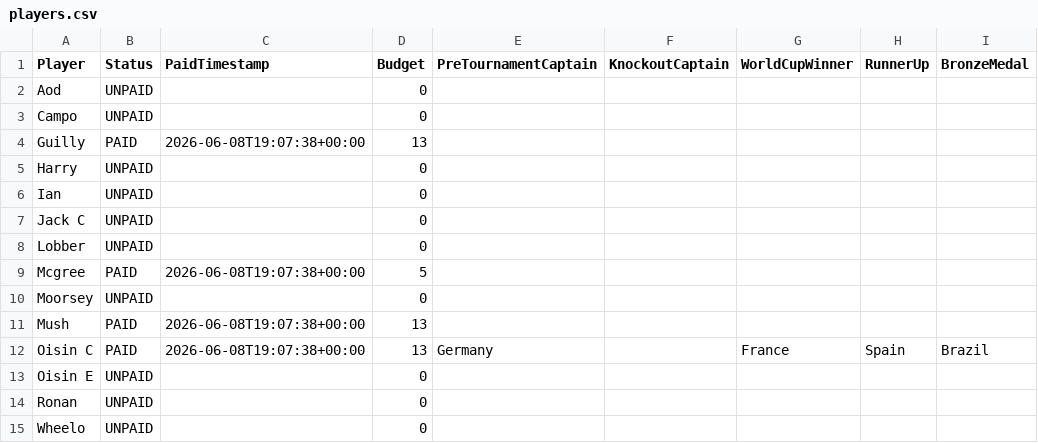
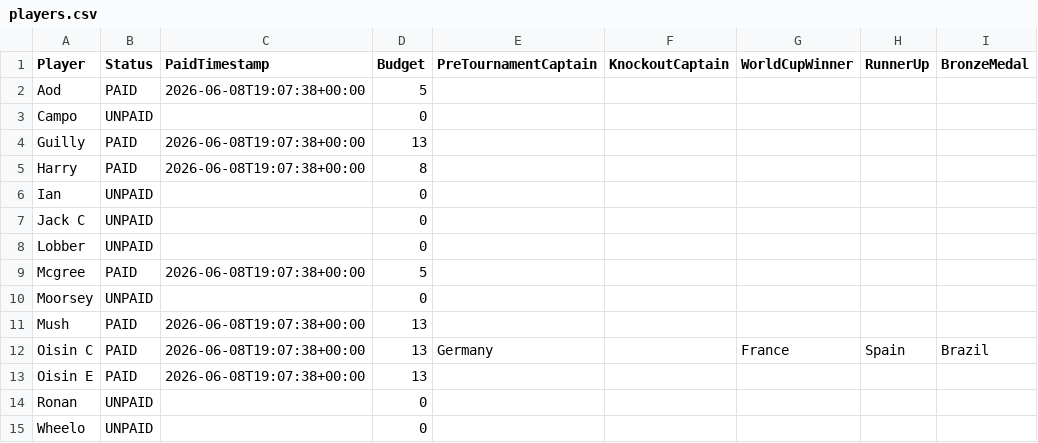
Before and after one commit to oisincarroll296/wc2026-sweepstake, a CSV file: data/players.csv, drawn as a sheet; only a part is shown; the diff names each change by its address in the sheet, - before the commit and + after, or states it on an @@ line.

```diff
--- a/data/players.csv
+++ b/data/players.csv
-B2 (Status): UNPAID
+B2 (Status): PAID
-C2 (PaidTimestamp): (empty)
+C2 (PaidTimestamp): 2026-06-08T19:07:38+00:00
-D2 (Budget): 0
+D2 (Budget): 5
-B5 (Status): UNPAID
+B5 (Status): PAID
-C5 (PaidTimestamp): (empty)
+C5 (PaidTimestamp): 2026-06-08T19:07:38+00:00
-D5 (Budget): 0
+D5 (Budget): 8
-B13 (Status): UNPAID
+B13 (Status): PAID
-C13 (PaidTimestamp): (empty)
+C13 (PaidTimestamp): 2026-06-08T19:07:38+00:00
-D13 (Budget): 0
+D13 (Budget): 13
```
Also changed, not shown: data/purchases.csv.
